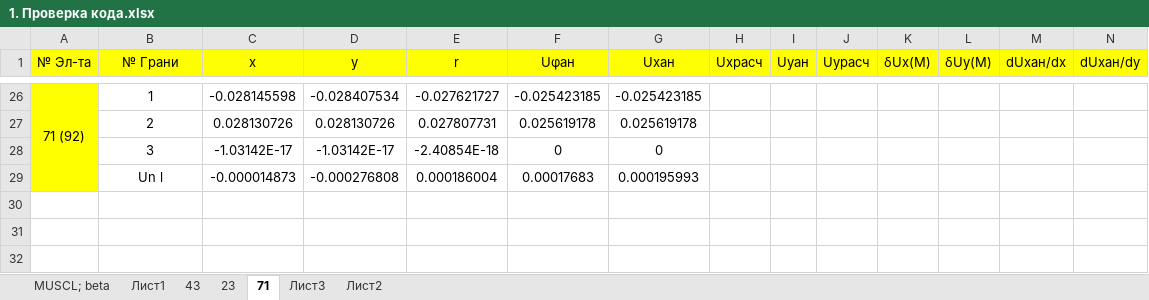
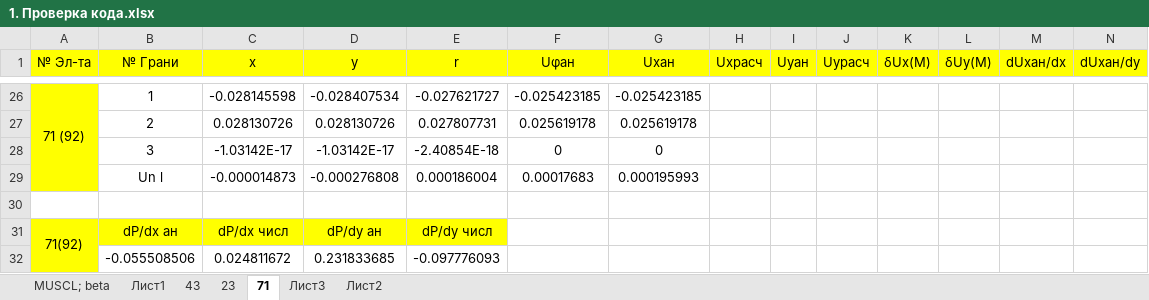
Before and after one commit to GarbuzovDN/Test_Coaxial_Cylinder, an Excel workbook: Сoaxial Сylinders v_1.7/Documents/Different/1. Проверка кода.xlsx, sheet 71, drawn as a sheet; only a part is shown, gaps mark what is left out; values as stored, in another font and other column widths than the file's, no borders; charts and pictures and conditional formats not drawn; rows hold the shown columns only; the diff names each change by its address in the sheet, - before the commit and + after, or states it on an @@ line.

```diff
--- a/Сoaxial Сylinders v_1.7/Documents/Different/1. Проверка кода.xlsx (sheet 71)
+++ b/Сoaxial Сylinders v_1.7/Documents/Different/1. Проверка кода.xlsx (sheet 71)
+row 30: (empty)
+row 31: 71(92) | dP/dx ан | dP/dx числ | dP/dy ан | dP/dy числ
+row 32:  | -0.055508506 | 0.024811672 | 0.231833685 | -0.097776093
```
Also changed, not shown: sheet Лист3, sheet 23, charts or pictures, 15 other files.
